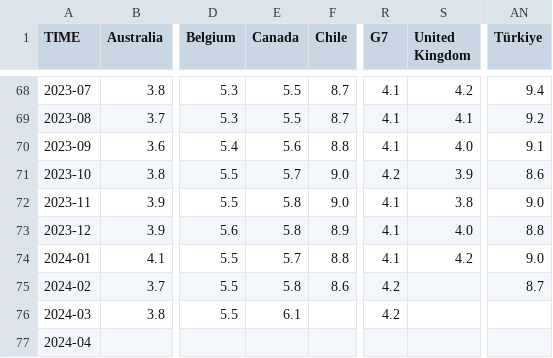
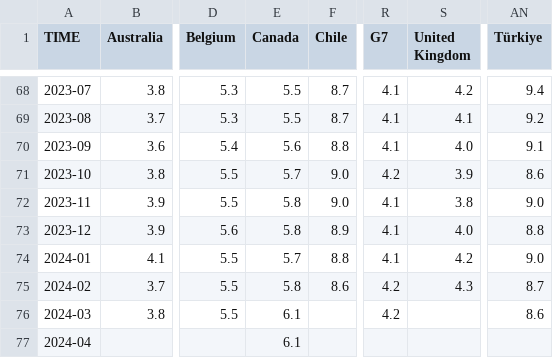
Before and after one commit to Qery-Data/Unemployment-OECD, a CSV file: data/OECD_MEI_Unemployment_Last_5Y.csv, drawn as a sheet; only a part is shown, gaps mark what is left out; the diff names each change by its address in the sheet, - before the commit and + after, or states it on an @@ line.

```diff
--- a/data/OECD_MEI_Unemployment_Last_5Y.csv
+++ b/data/OECD_MEI_Unemployment_Last_5Y.csv
-S75 (United Kingdom): (empty)
+S75 (United Kingdom): 4.3
-AN76 (Türkiye): (empty)
+AN76 (Türkiye): 8.6
-E77 (Canada): (empty)
+E77 (Canada): 6.1
```
Also changed, not shown: data/OECD_MEI_Unemployment_Last_12M.csv, data/OECD_MEI_Unemployment_Lastest_Value.csv.
